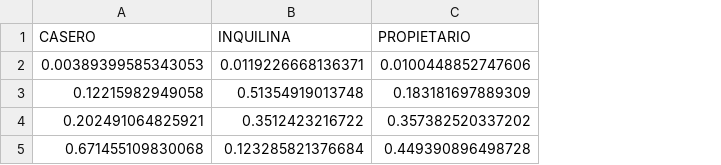
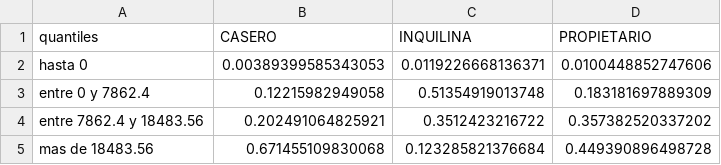
Before and after one commit to maiktreya/LocalWealthHousing, a CSV file: AEAT/out/madridCCAA-2016-IDENPERtabla-quantiles.csv, drawn as a sheet; the diff names each change by its address in the sheet, - before the commit and + after, or states it on an @@ line.

```diff
--- a/AEAT/out/madridCCAA-2016-IDENPERtabla-quantiles.csv
+++ b/AEAT/out/madridCCAA-2016-IDENPERtabla-quantiles.csv
+column A (quantiles), rows 2-5: hasta 0 | entre 0 y 7862.4 | entre 7862.4 y 18483.56 | mas de 18483.56
```
Also changed, not shown: AEAT/out/madridCCAA-2021-IDENPERtabla-quantiles.csv, 22 other files.
